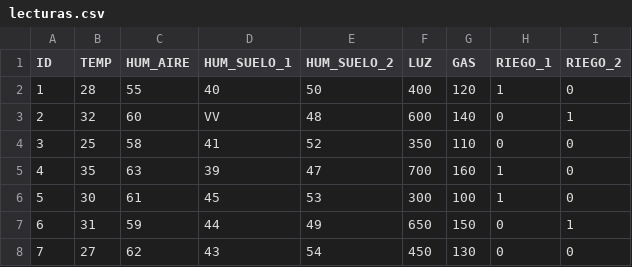
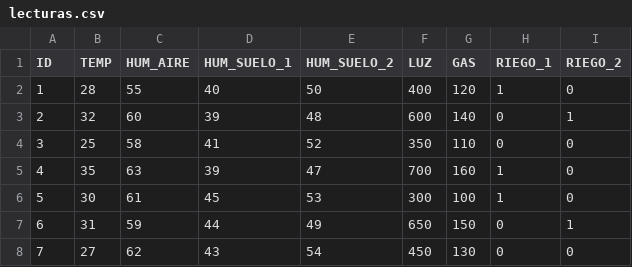
Before and after one commit to EmilyTepeu00/ARQUI1V1S_G2, a CSV file: Fase_2/ARM64/lecturas.csv, drawn as a sheet; only a part is shown.

Commit message:
Lectura de parametros desde la terminal y Extracciòn de datos con utils

```diff
--- a/Fase_2/ARM64/lecturas.csv
+++ b/Fase_2/ARM64/lecturas.csv
@@ -2,3 +2,3 @@ ID,TEMP,HUM_AIRE,HUM_SUELO_1,HUM_SUELO_2,LUZ,GAS,RIEGO_1,RIEGO_2
 1,28,55,40,50,400,120,1,0
-2,32,60,VV,48,600,140,0,1
+2,32,60,39,48,600,140,0,1
 3,25,58,41,52,350,110,0,0
```
Also changed, not shown: 3 other files.
